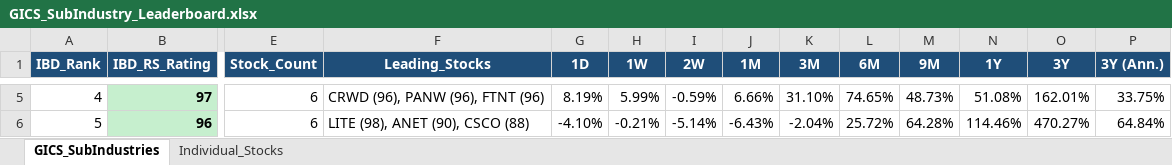
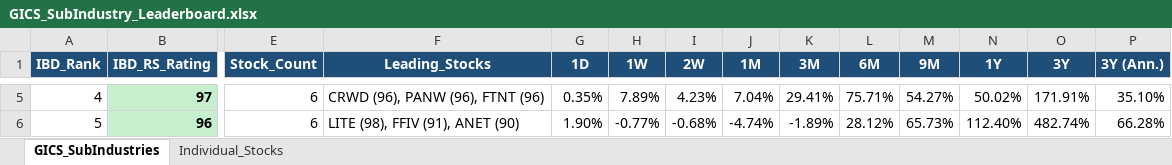
Before and after one commit to Jamesssurfer/GICS-Tracker, an Excel workbook: GICS_SubIndustry_Leaderboard.xlsx, sheet GICS_SubIndustries, drawn as a sheet; only a part is shown, gaps mark what is left out; values as stored, in another font and other column widths than the file's, no borders; the diff covers the shown part only; the diff names each change by its address in the sheet, - before the commit and + after, or states it on an @@ line.

```diff
--- a/GICS_SubIndustry_Leaderboard.xlsx (sheet GICS_SubIndustries)
+++ b/GICS_SubIndustry_Leaderboard.xlsx (sheet GICS_SubIndustries)
-G5 (1D): 8.19%
+G5 (1D): 0.35%
-H5 (1W): 5.99%
+H5 (1W): 7.89%
-I5 (2W): -0.59%
+I5 (2W): 4.23%
-J5 (1M): 6.66%
+J5 (1M): 7.04%
-K5 (3M): 31.10%
+K5 (3M): 29.41%
-L5 (6M): 74.65%
+L5 (6M): 75.71%
-M5 (9M): 48.73%
+M5 (9M): 54.27%
-N5 (1Y): 51.08%
+N5 (1Y): 50.02%
-O5 (3Y): 162.01%
+O5 (3Y): 171.91%
-P5 (3Y (Ann.)): 33.75%
+P5 (3Y (Ann.)): 35.10%
-F6 (Leading_Stocks): LITE (98), ANET (90), CSCO (88)
+F6 (Leading_Stocks): LITE (98), FFIV (91), ANET (90)
-G6 (1D): -4.10%
+G6 (1D): 1.90%
-H6 (1W): -0.21%
+H6 (1W): -0.77%
-I6 (2W): -5.14%
+I6 (2W): -0.68%
-J6 (1M): -6.43%
+J6 (1M): -4.74%
-K6 (3M): -2.04%
+K6 (3M): -1.89%
-L6 (6M): 25.72%
+L6 (6M): 28.12%
-M6 (9M): 64.28%
+M6 (9M): 65.73%
-N6 (1Y): 114.46%
+N6 (1Y): 112.40%
-O6 (3Y): 470.27%
+O6 (3Y): 482.74%
-P6 (3Y (Ann.)): 64.84%
+P6 (3Y (Ann.)): 66.28%
```
Also changed, not shown: 1648 edited cells elsewhere in this sheet, sheet Individual_Stocks.
